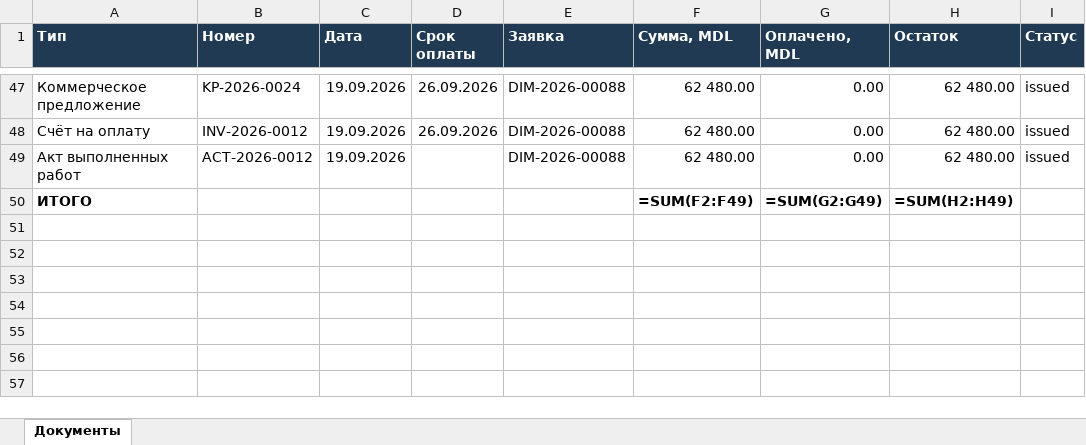
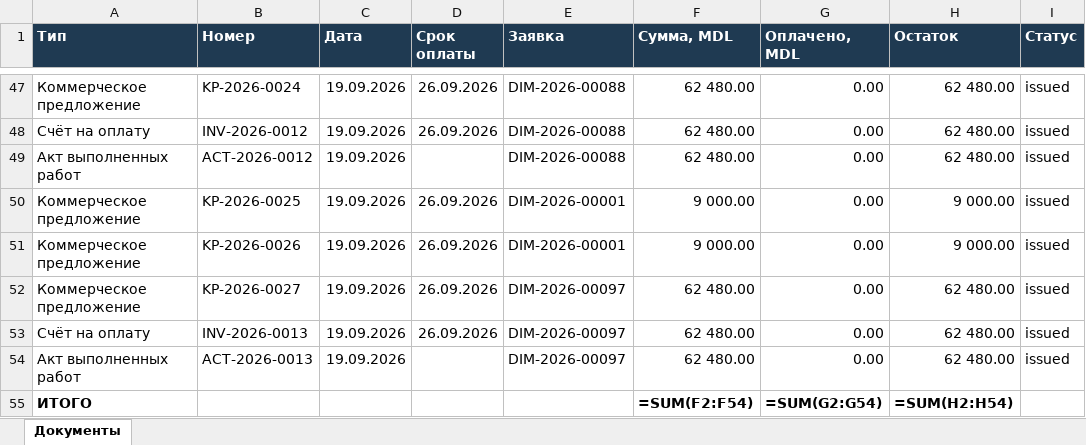
Before and after one commit to PavelTuhari/dimecon-liftportal, an Excel workbook: docs/generated/Документы.xlsx, sheet Документы, drawn as a sheet; only a part is shown, gaps mark what is left out; values as stored, in another font and other column widths than the file's, no borders; formulas without a stored value are shown as written; addresses are those after the commit; the diff names each change by its address in the sheet, - before the commit and + after, or states it on an @@ line.

```diff
--- a/docs/generated/Документы.xlsx (sheet Документы)
+++ b/docs/generated/Документы.xlsx (sheet Документы)
+row 50: Коммерческое предложение | KP-2026-0025 | 19.09.2026 | 26.09.2026 | DIM-2026-00001 | 9 000.00 | 0.00 | 9 000.00 | issued
+row 51: Коммерческое предложение | KP-2026-0026 | 19.09.2026 | 26.09.2026 | DIM-2026-00001 | 9 000.00 | 0.00 | 9 000.00 | issued
+row 52: Коммерческое предложение | KP-2026-0027 | 19.09.2026 | 26.09.2026 | DIM-2026-00097 | 62 480.00 | 0.00 | 62 480.00 | issued
+row 53: Счёт на оплату | INV-2026-0013 | 19.09.2026 | 26.09.2026 | DIM-2026-00097 | 62 480.00 | 0.00 | 62 480.00 | issued
+row 54: Акт выполненных работ | ACT-2026-0013 | 19.09.2026 |  | DIM-2026-00097 | 62 480.00 | 0.00 | 62 480.00 | issued
-F55 (Сумма, MDL): =SUM(F2:F49)
+F55 (Сумма, MDL): =SUM(F2:F54)
-G55 (Оплачено, MDL): =SUM(G2:G49)
+G55 (Оплачено, MDL): =SUM(G2:G54)
-H55 (Остаток): =SUM(H2:H49)
+H55 (Остаток): =SUM(H2:H54)
```
Also changed, not shown: docs/generated/Заявки.xlsx, docs/generated/Контакты.xlsx, 19 other files.
